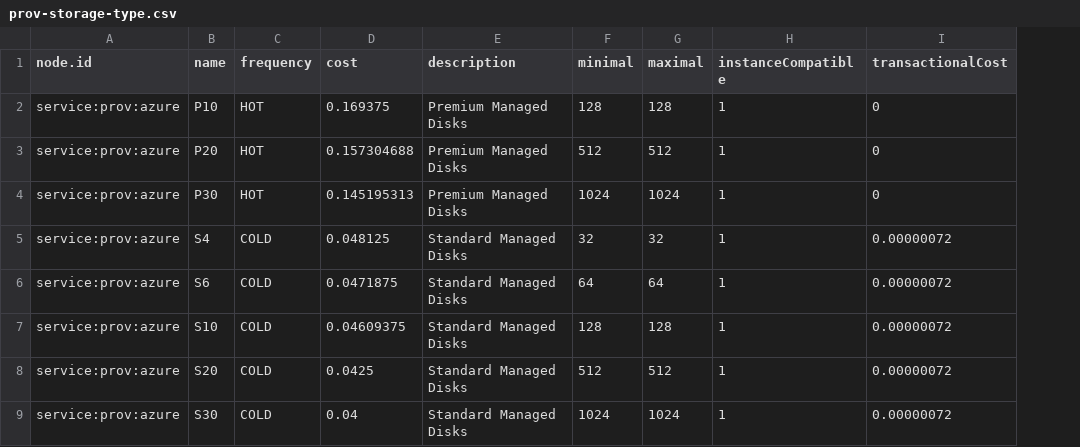
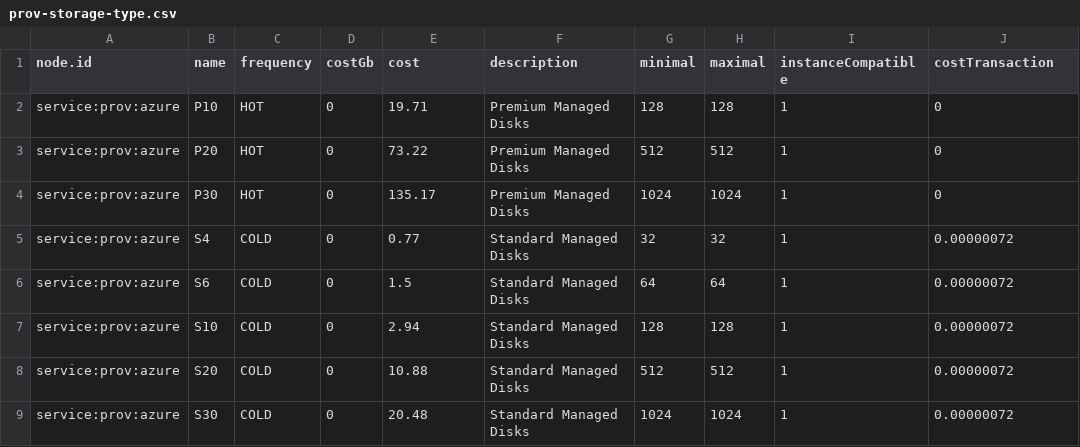
Before and after one commit to ligoj/plugin-prov-azure, a CSV file: src/main/resources/csv/prov-storage-type.csv, drawn as a sheet; addresses are those after the commit; the diff names each change by its address in the sheet, - before the commit and + after, or states it on an @@ line.

Commit message:
Add fixed cost for disk

```diff
--- a/src/main/resources/csv/prov-storage-type.csv
+++ b/src/main/resources/csv/prov-storage-type.csv
+column D (costGb), rows 2-9: all 0
-J1: transactionalCost
+J1: costTransaction
-E2 (cost): 0.169375
+E2 (cost): 19.71
-E3 (cost): 0.157304688
+E3 (cost): 73.22
-E4 (cost): 0.145195313
+E4 (cost): 135.17
-E5 (cost): 0.048125
+E5 (cost): 0.77
-E6 (cost): 0.0471875
+E6 (cost): 1.5
-E7 (cost): 0.04609375
+E7 (cost): 2.94
-E8 (cost): 0.0425
+E8 (cost): 10.88
-E9 (cost): 0.04
+E9 (cost): 20.48
```
Also changed, not shown: 1 other file.
